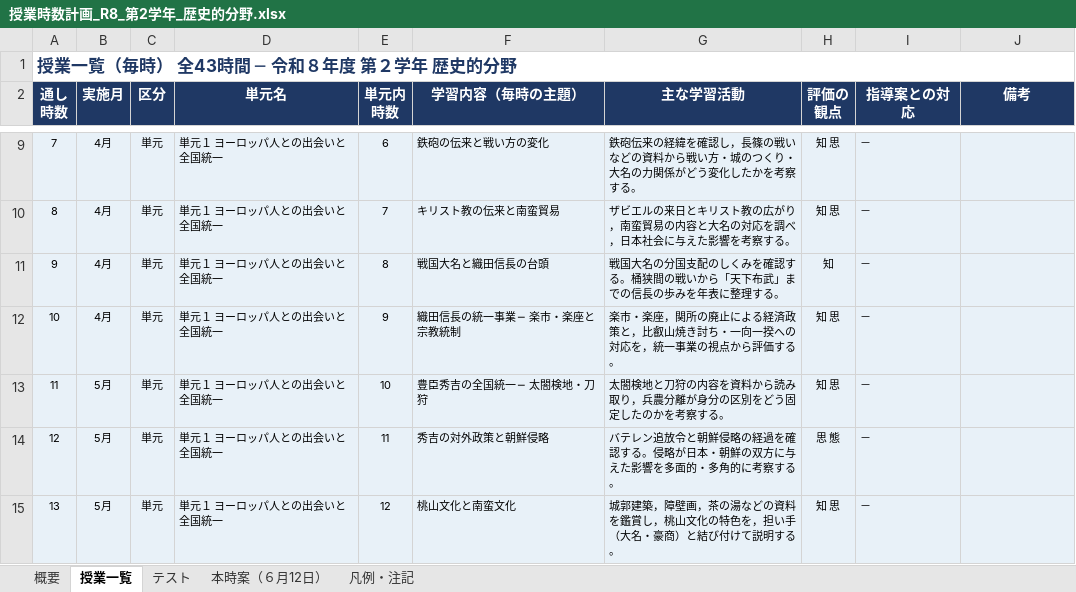
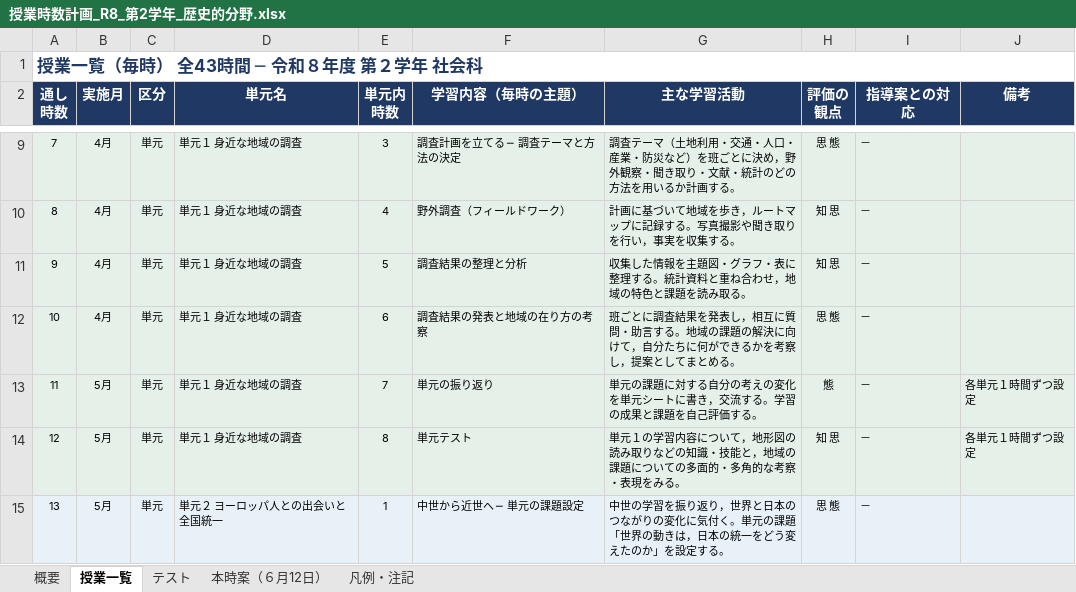
Before and after one commit to yoshidamasakaze-web/-, an Excel workbook: 授業時数計画_R8_第2学年_歴史的分野.xlsx, sheet 授業一覧, drawn as a sheet; only a part is shown, gaps mark what is left out; values as stored, in another font and other column widths than the file's, no borders; the diff covers the shown part only; the diff names each change by its address in the sheet, - before the commit and + after, or states it on an @@ line.

```diff
--- a/授業時数計画_R8_第2学年_歴史的分野.xlsx (sheet 授業一覧)
+++ b/授業時数計画_R8_第2学年_歴史的分野.xlsx (sheet 授業一覧)
-A1 (通し 時数): 授業一覧（毎時） 全43時間 ─ 令和８年度 第２学年 歴史的分野
+A1 (通し 時数): 授業一覧（毎時） 全43時間 ─ 令和８年度 第２学年 社会科
-D9:D14 (単元名): 単元１ ヨーロッパ人との出会いと全国統一
+D9:D14 (単元名): 単元１ 身近な地域の調査
-E9 (単元内 時数): 6
+E9 (単元内 時数): 3
-F9 (学習内容（毎時の主題）): 鉄砲の伝来と戦い方の変化
+F9 (学習内容（毎時の主題）): 調査計画を立てる ─ 調査テーマと方法の決定
-G9 (主な学習活動): 鉄砲伝来の経緯を確認し，長篠の戦いなどの資料から戦い方・城のつくり・大名の力関係がどう変化したかを考察する。
+G9 (主な学習活動): 調査テーマ（土地利用・交通・人口・産業・防災など）を班ごとに決め，野外観察・聞き取り・文献・統計のどの方法を用いるか計画する。
-H9 (評価の 観点): 知 思
+H9 (評価の 観点): 思 態
-E10 (単元内 時数): 7
+E10 (単元内 時数): 4
-F10 (学習内容（毎時の主題）): キリスト教の伝来と南蛮貿易
+F10 (学習内容（毎時の主題）): 野外調査（フィールドワーク）
-G10 (主な学習活動): ザビエルの来日とキリスト教の広がり，南蛮貿易の内容と大名の対応を調べ，日本社会に与えた影響を考察する。
+G10 (主な学習活動): 計画に基づいて地域を歩き，ルートマップに記録する。写真撮影や聞き取りを行い，事実を収集する。
-E11 (単元内 時数): 8
+E11 (単元内 時数): 5
-F11 (学習内容（毎時の主題）): 戦国大名と織田信長の台頭
+F11 (学習内容（毎時の主題）): 調査結果の整理と分析
-G11 (主な学習活動): 戦国大名の分国支配のしくみを確認する。桶狭間の戦いから「天下布武」までの信長の歩みを年表に整理する。
+G11 (主な学習活動): 収集した情報を主題図・グラフ・表に整理する。統計資料と重ね合わせ，地域の特色と課題を読み取る。
-H11 (評価の 観点): 知
+H11 (評価の 観点): 知 思
-E12 (単元内 時数): 9
+E12 (単元内 時数): 6
-F12 (学習内容（毎時の主題）): 織田信長の統一事業 ─ 楽市・楽座と宗教統制
+F12 (学習内容（毎時の主題）): 調査結果の発表と地域の在り方の考察
-G12 (主な学習活動): 楽市・楽座，関所の廃止による経済政策と，比叡山焼き討ち・一向一揆への対応を，統一事業の視点から評価する。
+G12 (主な学習活動): 班ごとに調査結果を発表し，相互に質問・助言する。地域の課題の解決に向けて，自分たちに何ができるかを考察し，提案としてまとめる。
-H12 (評価の 観点): 知 思
+H12 (評価の 観点): 思 態
-E13 (単元内 時数): 10
+E13 (単元内 時数): 7
-F13 (学習内容（毎時の主題）): 豊臣秀吉の全国統一 ─ 太閤検地・刀狩
+F13 (学習内容（毎時の主題）): 単元の振り返り
-G13 (主な学習活動): 太閤検地と刀狩の内容を資料から読み取り，兵農分離が身分の区別をどう固定したのかを考察する。
+G13 (主な学習活動): 単元の課題に対する自分の考えの変化を単元シートに書き，交流する。学習の成果と課題を自己評価する。
-H13 (評価の 観点): 知 思
+H13 (評価の 観点): 態
-J13:J14 (備考): (empty)
+J13:J14 (備考): 各単元１時間ずつ設定
-E14 (単元内 時数): 11
+E14 (単元内 時数): 8
-F14 (学習内容（毎時の主題）): 秀吉の対外政策と朝鮮侵略
+F14 (学習内容（毎時の主題）): 単元テスト
-G14 (主な学習活動): バテレン追放令と朝鮮侵略の経過を確認する。侵略が日本・朝鮮の双方に与えた影響を多面的・多角的に考察する。
+G14 (主な学習活動): 単元１の学習内容について，地形図の読み取りなどの知識・技能と，地域の課題についての多面的・多角的な考察・表現をみる。
-H14 (評価の 観点): 思 態
+H14 (評価の 観点): 知 思
-D15 (単元名): 単元１ ヨーロッパ人との出会いと全国統一
+D15 (単元名): 単元２ ヨーロッパ人との出会いと全国統一
-E15 (単元内 時数): 12
+E15 (単元内 時数): 1
-F15 (学習内容（毎時の主題）): 桃山文化と南蛮文化
+F15 (学習内容（毎時の主題）): 中世から近世へ ─ 単元の課題設定
-G15 (主な学習活動): 城郭建築，障壁画，茶の湯などの資料を鑑賞し，桃山文化の特色を，担い手（大名・豪商）と結び付けて説明する。
+G15 (主な学習活動): 中世の学習を振り返り，世界と日本のつながりの変化に気付く。単元の課題「世界の動きは，日本の統一をどう変えたのか」を設定する。
-H15 (評価の 観点): 知 思
+H15 (評価の 観点): 思 態
```
Also changed, not shown: 193 edited cells and cell formats elsewhere in this sheet, sheet テスト, sheet 概要, sheet 凡例・注記, sheet 本時案（６月12日）, formulas that keep their value, 1 other file.
